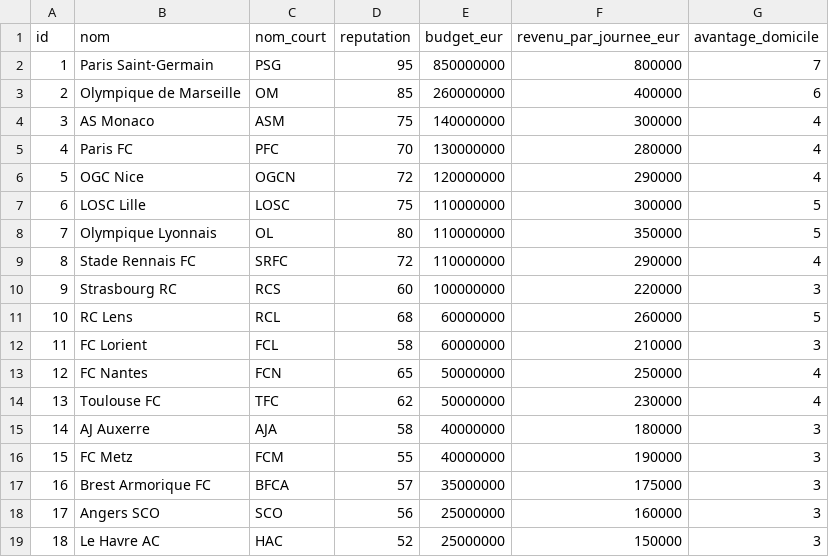
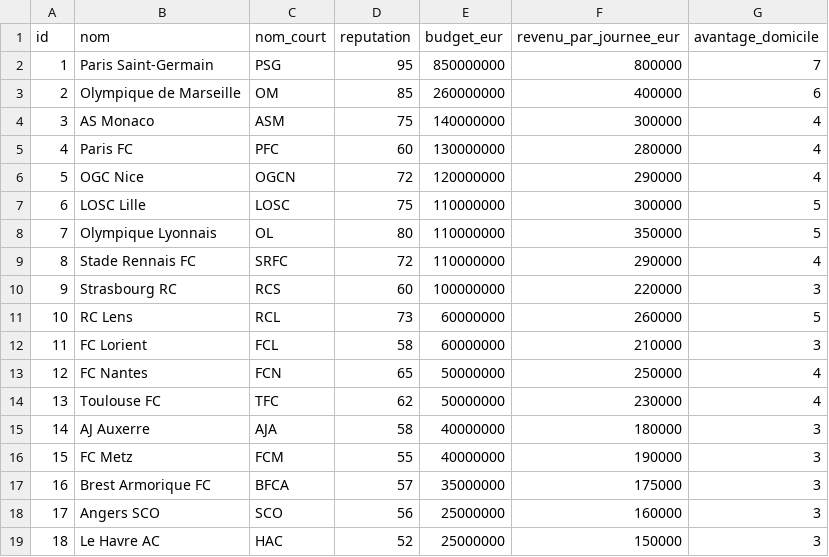
Before and after one commit to wassim-png/Rust-Football-League, a CSV file: db/data/clubs.csv, drawn as a sheet.

```diff
--- a/db/data/clubs.csv
+++ b/db/data/clubs.csv
@@ -4,3 +4,3 @@ id,nom,nom_court,reputation,budget_eur,revenu_par_journee_eur,avantage_domicile
 3,AS Monaco,ASM,75,140000000,300000,4
-4,Paris FC,PFC,70,130000000,280000,4
+4,Paris FC,PFC,60,130000000,280000,4
 5,OGC Nice,OGCN,72,120000000,290000,4
@@ -10,3 +10,3 @@ id,nom,nom_court,reputation,budget_eur,revenu_par_journee_eur,avantage_domicile
 9,Strasbourg RC,RCS,60,100000000,220000,3
-10,RC Lens,RCL,68,60000000,260000,5
+10,RC Lens,RCL,73,60000000,260000,5
 11,FC Lorient,FCL,58,60000000,210000,3
```
Also changed, not shown: 24 other files.
